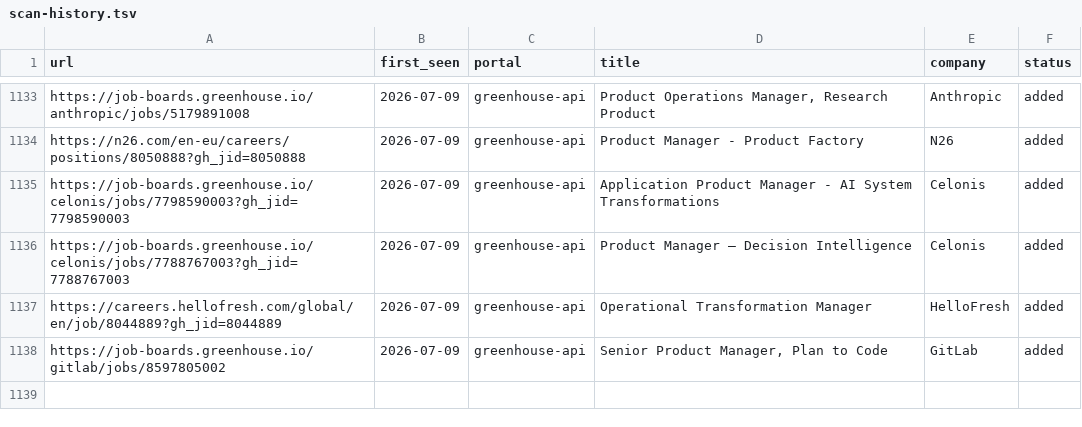
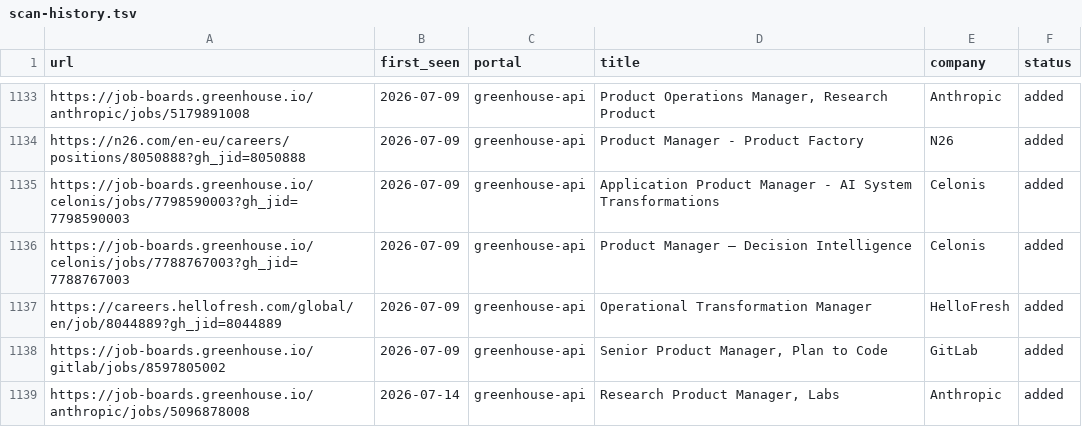
Before and after one commit to prernaaagarwal/career-ops, a TSV file: data/scan-history.tsv, drawn as a sheet; only a part is shown, gaps mark what is left out.

Commit message:
daily scan 2026-07-14

```diff
--- a/data/scan-history.tsv
+++ b/data/scan-history.tsv
@@ -1138 +1138,2 @@ https://careers.hellofresh.com/global/en/job/8044889?gh_jid=8044889	2026-07-09	g
 https://job-boards.greenhouse.io/gitlab/jobs/8597805002	2026-07-09	greenhouse-api	Senior Product Manager, Plan to Code	GitLab	added
+https://job-boards.greenhouse.io/anthropic/jobs/5096878008	2026-07-14	greenhouse-api	Research Product Manager, Labs	Anthropic	added
```
Also changed, not shown: 1 other file.
